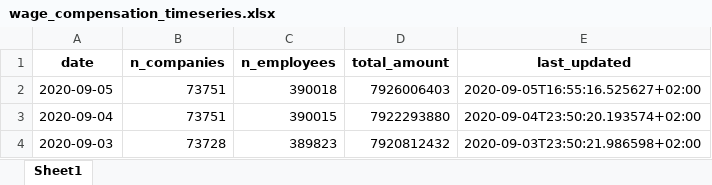
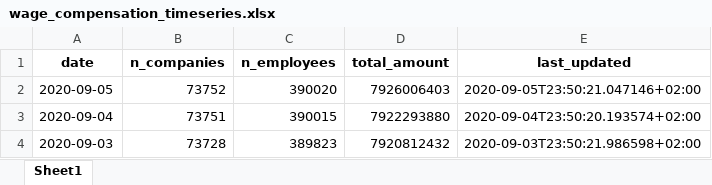
Before and after one commit to thohan88/covid19-nor-data, an Excel workbook: data/30_economics/nav/wage_compensation_timeseries.xlsx, sheet Sheet1, drawn as a sheet; only a part is shown; values as stored, in another font and other column widths than the file's, no borders; the diff names each change by its address in the sheet, - before the commit and + after, or states it on an @@ line.

```diff
--- a/data/30_economics/nav/wage_compensation_timeseries.xlsx (sheet Sheet1)
+++ b/data/30_economics/nav/wage_compensation_timeseries.xlsx (sheet Sheet1)
-B2 (n_companies): 73751
+B2 (n_companies): 73752
-C2 (n_employees): 390018
+C2 (n_employees): 390020
-E2 (last_updated): 2020-09-05T16:55:16.525627+02:00
+E2 (last_updated): 2020-09-05T23:50:21.047146+02:00
```
Also changed, not shown: data/01_infected/msis/municipality_and_district_wide.xlsx, data/01_infected/msis/municipality_wide.xlsx, 16 other files.
